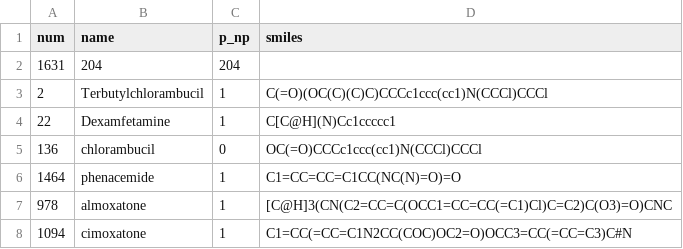
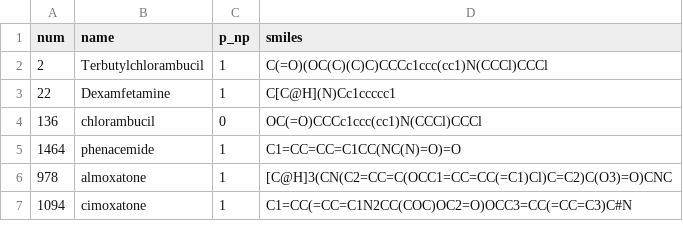
Before and after one commit to GongCHEN-1995/D-GATs, a CSV file: data/BBBPScaffold.csv, drawn as a sheet; only a part is shown; the diff names each change by its address in the sheet, - before the commit and + after, or states it on an @@ line.

```diff
--- a/data/BBBPScaffold.csv
+++ b/data/BBBPScaffold.csv
-row 2: 1631 | 204 | 204
```
Also changed, not shown: data/ClinToxScaffold.csv, data/ESOLScaffold.csv, 12 other files.
